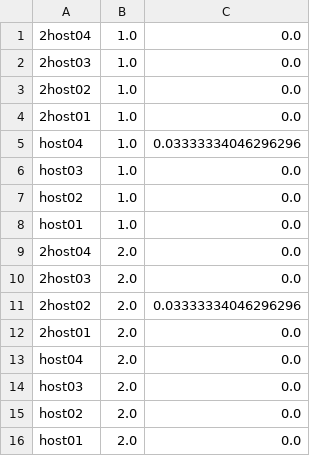
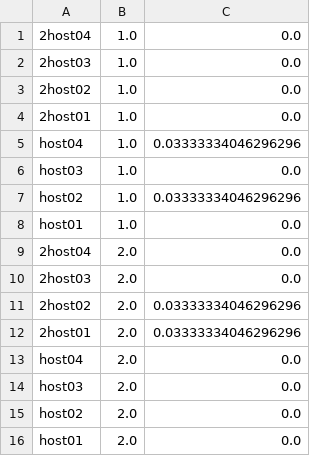
Before and after one commit to Cloudslab/cloudsimsdn, a CSV file: host_energy.csv, drawn as a sheet.

```diff
--- a/host_energy.csv
+++ b/host_energy.csv
@@ -6,3 +6,3 @@ host04,1.0,0.03333334046296296
 host03,1.0,0.0
-host02,1.0,0.0
+host02,1.0,0.03333334046296296
 host01,1.0,0.0
@@ -11,3 +11,3 @@ host01,1.0,0.0
 2host02,2.0,0.03333334046296296
-2host01,2.0,0.0
+2host01,2.0,0.03333334046296296
 host04,2.0,0.0
```
Also changed, not shown: example-intercloud/result_one-workload.csv, host_utilization.csv, 11 other files.
